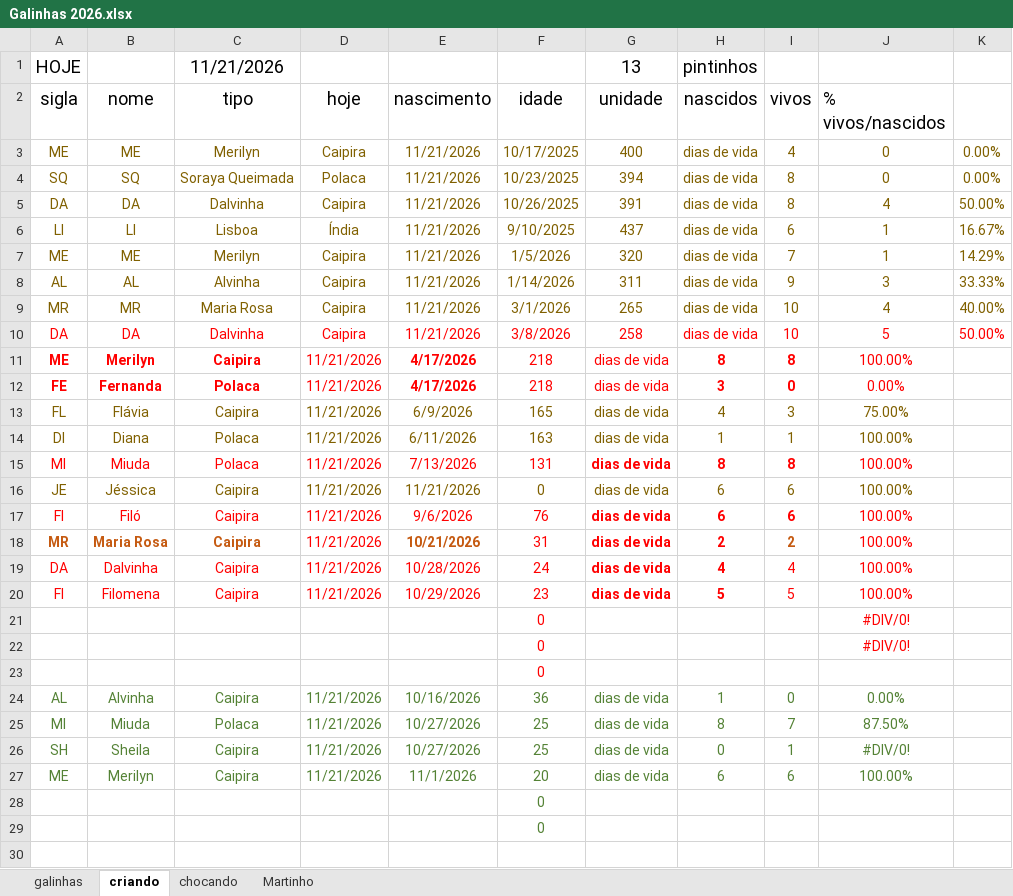
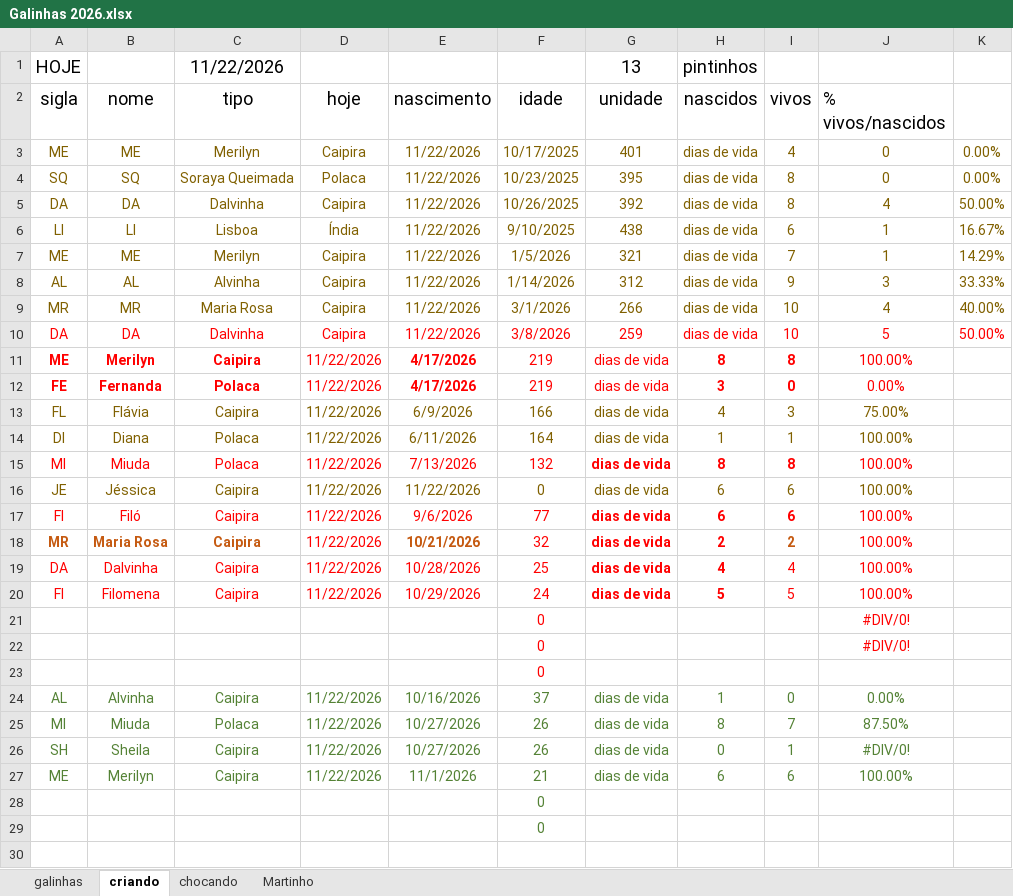
Before and after one commit to HumbertoEliaSoares01/BichosDeCasa, an Excel workbook: Galinhas/Galinhas 2026.xlsx, sheet criando, drawn as a sheet; only a part is shown; values as stored, in another font and other column widths than the file's, no borders; the diff names each change by its address in the sheet, - before the commit and + after, or states it on an @@ line.

```diff
--- a/Galinhas/Galinhas 2026.xlsx (sheet criando)
+++ b/Galinhas/Galinhas 2026.xlsx (sheet criando)
-C1 (tipo): 11/21/2026
+C1 (tipo): 11/22/2026
-E3:E10 (nascimento): 11/21/2026
+E3:E10 (nascimento): 11/22/2026
-G3 (unidade): 400
+G3 (unidade): 401
-G4 (unidade): 394
+G4 (unidade): 395
-G5 (unidade): 391
+G5 (unidade): 392
-G6 (unidade): 437
+G6 (unidade): 438
-G7 (unidade): 320
+G7 (unidade): 321
-G8 (unidade): 311
+G8 (unidade): 312
-G9 (unidade): 265
+G9 (unidade): 266
-G10 (unidade): 258
+G10 (unidade): 259
-D11:D20 (hoje): 11/21/2026
+D11:D20 (hoje): 11/22/2026
-F11:F12 (idade): 218
+F11:F12 (idade): 219
-F13 (idade): 165
+F13 (idade): 166
-F14 (idade): 163
+F14 (idade): 164
-F15 (idade): 131
+F15 (idade): 132
-E16 (nascimento): 11/21/2026
+E16 (nascimento): 11/22/2026
-F17 (idade): 76
+F17 (idade): 77
-F18 (idade): 31
+F18 (idade): 32
-F19 (idade): 24
+F19 (idade): 25
-F20 (idade): 23
+F20 (idade): 24
-D24:D27 (hoje): 11/21/2026
+D24:D27 (hoje): 11/22/2026
-F24 (idade): 36
+F24 (idade): 37
-F25:F26 (idade): 25
+F25:F26 (idade): 26
-F27 (idade): 20
+F27 (idade): 21
```
Also changed, not shown: sheet galinhas, sheet chocando.
